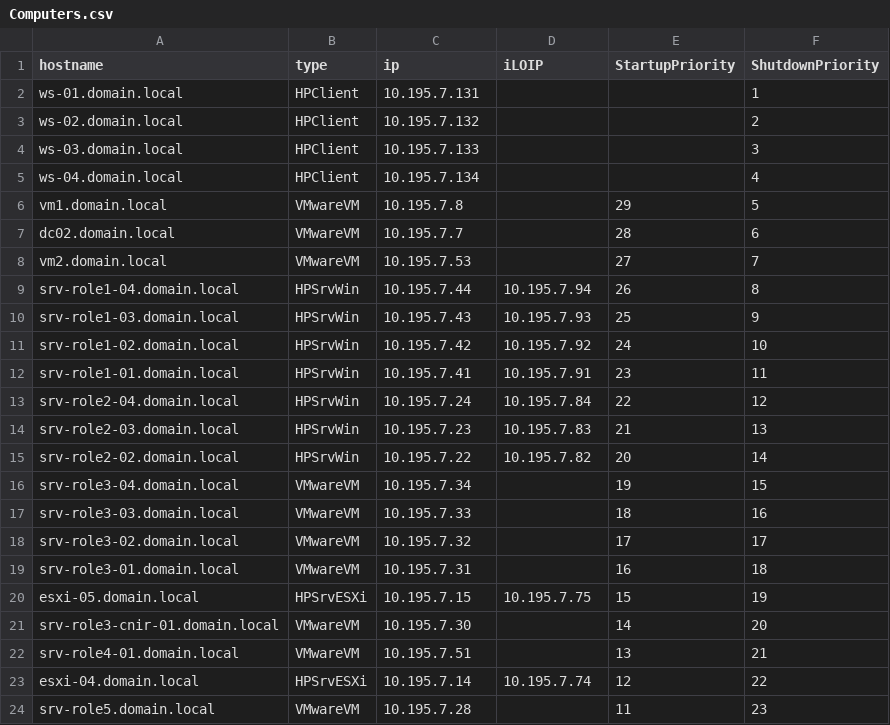
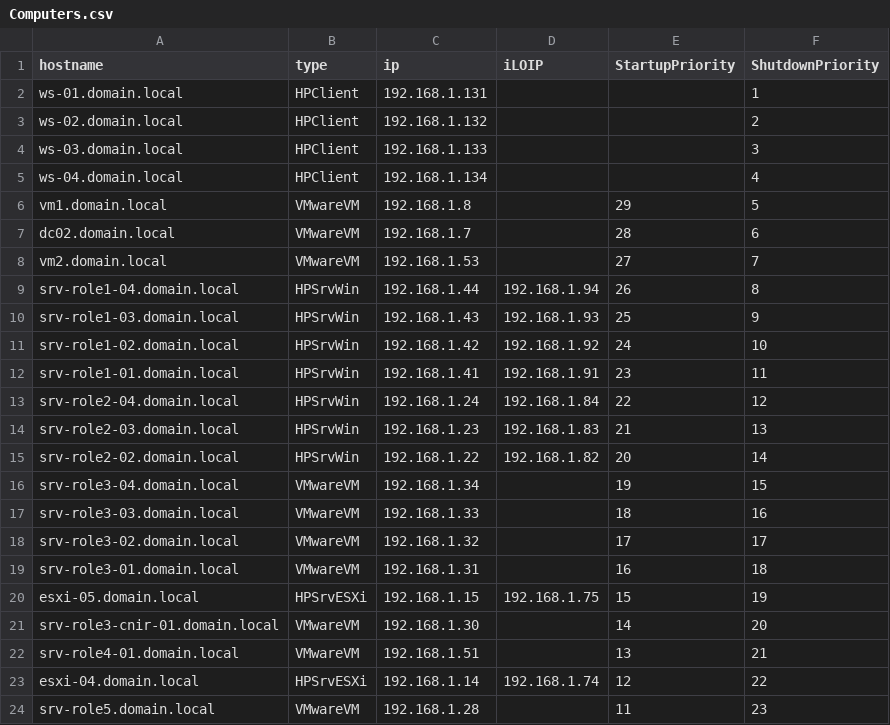
Before and after one commit to jungopro/datacenter_automation, a CSV file: Startup and Shutdown/Computers.csv, drawn as a sheet; only a part is shown; the diff covers the shown part only.

Commit message:
Update Computers.csv

```diff
--- a/Startup and Shutdown/Computers.csv
+++ b/Startup and Shutdown/Computers.csv
@@ -1,24 +1,24 @@
 hostname,type,ip,iLOIP,StartupPriority,ShutdownPriority
-ws-01.domain.local,HPClient,10.195.7.131,,,1
-ws-02.domain.local,HPClient,10.195.7.132,,,2
-ws-03.domain.local,HPClient,10.195.7.133,,,3
-ws-04.domain.local,HPClient,10.195.7.134,,,4
-vm1.domain.local,VMwareVM,10.195.7.8,,29,5
-dc02.domain.local,VMwareVM,10.195.7.7,,28,6
-vm2.domain.local,VMwareVM,10.195.7.53,,27,7
-srv-role1-04.domain.local,HPSrvWin,10.195.7.44,10.195.7.94,26,8
-srv-role1-03.domain.local,HPSrvWin,10.195.7.43,10.195.7.93,25,9
-srv-role1-02.domain.local,HPSrvWin,10.195.7.42,10.195.7.92,24,10
-srv-role1-01.domain.local,HPSrvWin,10.195.7.41,10.195.7.91,23,11
-srv-role2-04.domain.local,HPSrvWin,10.195.7.24,10.195.7.84,22,12
-srv-role2-03.domain.local,HPSrvWin,10.195.7.23,10.195.7.83,21,13
-srv-role2-02.domain.local,HPSrvWin,10.195.7.22,10.195.7.82,20,14
-srv-role3-04.domain.local,VMwareVM,10.195.7.34,,19,15
-srv-role3-03.domain.local,VMwareVM,10.195.7.33,,18,16
-srv-role3-02.domain.local,VMwareVM,10.195.7.32,,17,17
-srv-role3-01.domain.local,VMwareVM,10.195.7.31,,16,18
-esxi-05.domain.local,HPSrvESXi,10.195.7.15,10.195.7.75,15,19
-srv-role3-cnir-01.domain.local,VMwareVM,10.195.7.30,,14,20
-srv-role4-01.domain.local,VMwareVM,10.195.7.51,,13,21
-esxi-04.domain.local,HPSrvESXi,10.195.7.14,10.195.7.74,12,22
-srv-role5.domain.local,VMwareVM,10.195.7.28,,11,23
+ws-01.domain.local,HPClient,192.168.1.131,,,1
+ws-02.domain.local,HPClient,192.168.1.132,,,2
+ws-03.domain.local,HPClient,192.168.1.133,,,3
+ws-04.domain.local,HPClient,192.168.1.134,,,4
+vm1.domain.local,VMwareVM,192.168.1.8,,29,5
+dc02.domain.local,VMwareVM,192.168.1.7,,28,6
+vm2.domain.local,VMwareVM,192.168.1.53,,27,7
+srv-role1-04.domain.local,HPSrvWin,192.168.1.44,192.168.1.94,26,8
+srv-role1-03.domain.local,HPSrvWin,192.168.1.43,192.168.1.93,25,9
+srv-role1-02.domain.local,HPSrvWin,192.168.1.42,192.168.1.92,24,10
+srv-role1-01.domain.local,HPSrvWin,192.168.1.41,192.168.1.91,23,11
+srv-role2-04.domain.local,HPSrvWin,192.168.1.24,192.168.1.84,22,12
+srv-role2-03.domain.local,HPSrvWin,192.168.1.23,192.168.1.83,21,13
+srv-role2-02.domain.local,HPSrvWin,192.168.1.22,192.168.1.82,20,14
+srv-role3-04.domain.local,VMwareVM,192.168.1.34,,19,15
+srv-role3-03.domain.local,VMwareVM,192.168.1.33,,18,16
+srv-role3-02.domain.local,VMwareVM,192.168.1.32,,17,17
+srv-role3-01.domain.local,VMwareVM,192.168.1.31,,16,18
+esxi-05.domain.local,HPSrvESXi,192.168.1.15,192.168.1.75,15,19
+srv-role3-cnir-01.domain.local,VMwareVM,192.168.1.30,,14,20
+srv-role4-01.domain.local,VMwareVM,192.168.1.51,,13,21
+esxi-04.domain.local,HPSrvESXi,192.168.1.14,192.168.1.74,12,22
+srv-role5.domain.local,VMwareVM,192.168.1.28,,11,23
```
Also changed, not shown: 21 edited cells elsewhere in this file.
